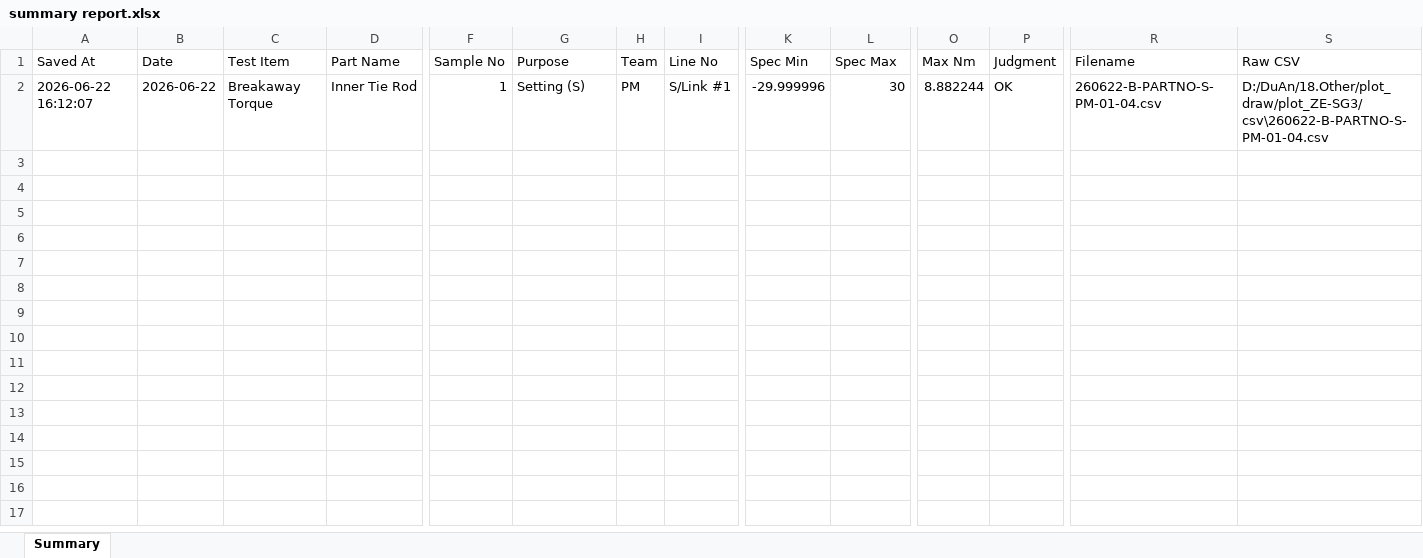
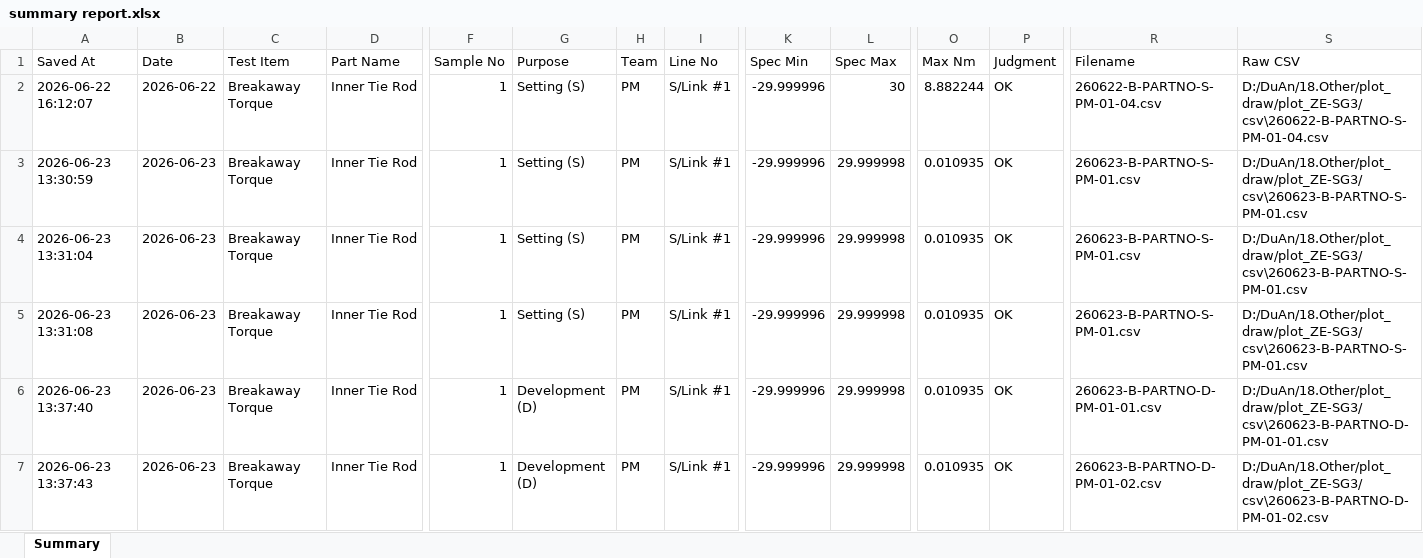
Before and after one commit to ngoctoan150699/plot_ZE-SG3, an Excel workbook: summary/summary report.xlsx, sheet Summary, drawn as a sheet; only a part is shown, gaps mark what is left out; values as stored, in another font and other column widths than the file's, no borders; table styles not drawn; rows hold the shown columns only; the diff names each change by its address in the sheet, - before the commit and + after, or states it on an @@ line.

Commit message:
fix: interval modbus tcp fl setting

```diff
--- a/summary/summary report.xlsx (sheet Summary)
+++ b/summary/summary report.xlsx (sheet Summary)
+row 3: 2026-06-23 13:30:59 | 2026-06-23 | Breakaway Torque | Inner Tie Rod | 1 | Setting (S) | PM | S/Link #1 | -29.999996 | 29.999998 | 0.010935 | OK | 260623-B-PARTNO-S-PM-01.csv | D:/DuAn/18.Other/plot_draw/plot_ZE-SG3/csv\260623-B-PARTNO-S-PM-01.csv
+row 4: 2026-06-23 13:31:04 | 2026-06-23 | Breakaway Torque | Inner Tie Rod | 1 | Setting (S) | PM | S/Link #1 | -29.999996 | 29.999998 | 0.010935 | OK | 260623-B-PARTNO-S-PM-01.csv | D:/DuAn/18.Other/plot_draw/plot_ZE-SG3/csv\260623-B-PARTNO-S-PM-01.csv
+row 5: 2026-06-23 13:31:08 | 2026-06-23 | Breakaway Torque | Inner Tie Rod | 1 | Setting (S) | PM | S/Link #1 | -29.999996 | 29.999998 | 0.010935 | OK | 260623-B-PARTNO-S-PM-01.csv | D:/DuAn/18.Other/plot_draw/plot_ZE-SG3/csv\260623-B-PARTNO-S-PM-01.csv
+row 6: 2026-06-23 13:37:40 | 2026-06-23 | Breakaway Torque | Inner Tie Rod | 1 | Development (D) | PM | S/Link #1 | -29.999996 | 29.999998 | 0.010935 | OK | 260623-B-PARTNO-D-PM-01-01.csv | D:/DuAn/18.Other/plot_draw/plot_ZE-SG3/csv\260623-B-PARTNO-D-PM-01-01.csv
+row 7: 2026-06-23 13:37:43 | 2026-06-23 | Breakaway Torque | Inner Tie Rod | 1 | Development (D) | PM | S/Link #1 | -29.999996 | 29.999998 | 0.010935 | OK | 260623-B-PARTNO-D-PM-01-02.csv | D:/DuAn/18.Other/plot_draw/plot_ZE-SG3/csv\260623-B-PARTNO-D-PM-01-02.csv
```
Also changed, not shown: 11 other files.
